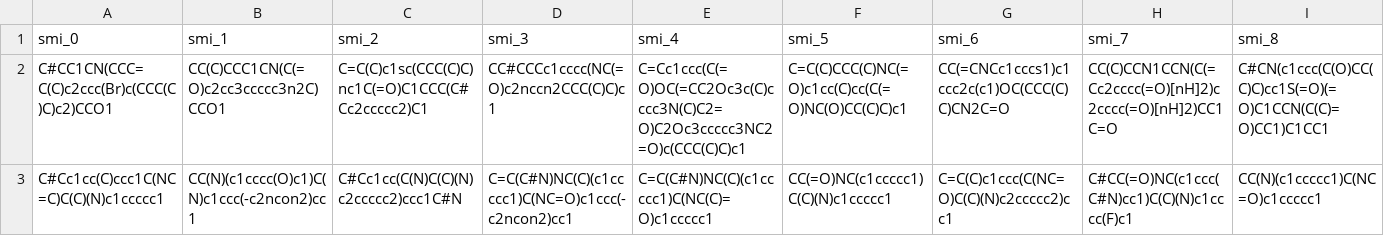
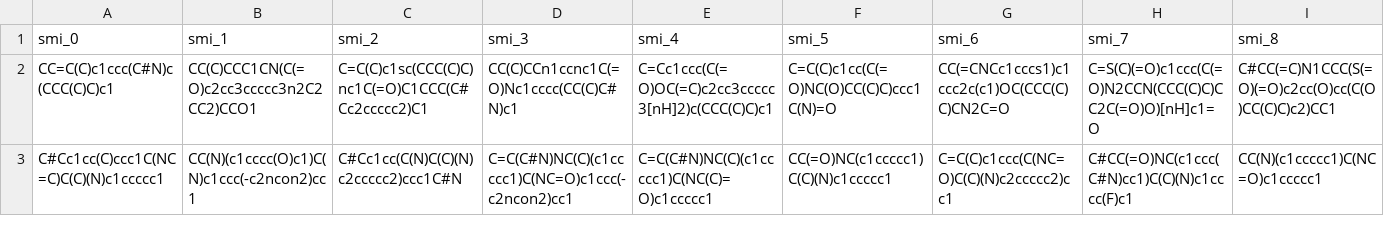
Before and after one commit to ersilia-os/eos8vud, a CSV file: model/framework/examples/run_output.csv, drawn as a sheet; only a part is shown; the diff names each change by its address in the sheet, - before the commit and + after, or states it on an @@ line.

```diff
--- a/model/framework/examples/run_output.csv
+++ b/model/framework/examples/run_output.csv
-A2 (smi_0): C#CC1CN(CCC=C(C)c2ccc(Br)c(CCC(C)C)c2)CCO1
+A2 (smi_0): CC=C(C)c1ccc(C#N)c(CCC(C)C)c1
-B2 (smi_1): CC(C)CCC1CN(C(=O)c2cc3ccccc3n2C)CCO1
+B2 (smi_1): CC(C)CCC1CN(C(=O)c2cc3ccccc3n2C2CC2)CCO1
-D2 (smi_3): CC#CCCc1cccc(NC(=O)c2nccn2CCC(C)C)c1
+D2 (smi_3): CC(C)CCn1ccnc1C(=O)Nc1cccc(CC(C)C#N)c1
-E2 (smi_4): C=Cc1ccc(C(=O)OC(=CC2Oc3c(C)cccc3N(C)C2=O)C2Oc3ccccc3NC2=O)c(CCC(C)C)c1
+E2 (smi_4): C=Cc1ccc(C(=O)OC(=C)c2cc3ccccc3[nH]2)c(CCC(C)C)c1
-F2 (smi_5): C=C(C)CCC(C)NC(=O)c1cc(C)cc(C(=O)NC(O)CC(C)C)c1
+F2 (smi_5): C=C(C)c1cc(C(=O)NC(O)CC(C)C)ccc1C(N)=O
-H2 (smi_7): CC(C)CCN1CCN(C(=Cc2cccc(=O)[nH]2)c2cccc(=O)[nH]2)CC1C=O
+H2 (smi_7): C=S(C)(=O)c1ccc(C(=O)N2CCN(CCC(C)C)CC2C(=O)O)[nH]c1=O
-I2 (smi_8): C#CN(c1ccc(C(O)CC(C)C)cc1S(=O)(=O)C1CCN(C(C)=O)CC1)C1CC1
+I2 (smi_8): C#CC(=C)N1CCC(S(=O)(=O)c2cc(O)cc(C(O)CC(C)C)c2)CC1
```
Also changed, not shown: 1 other file.
